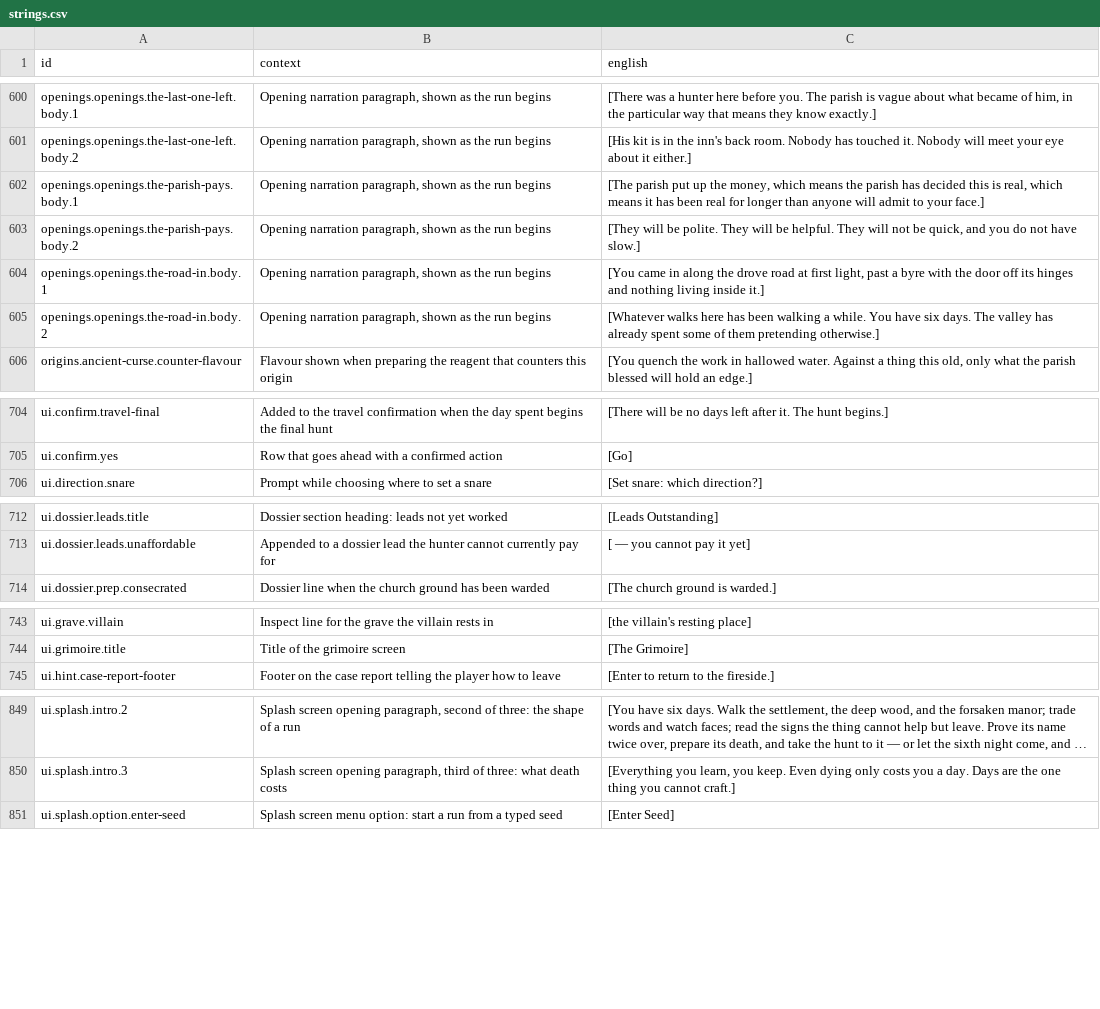
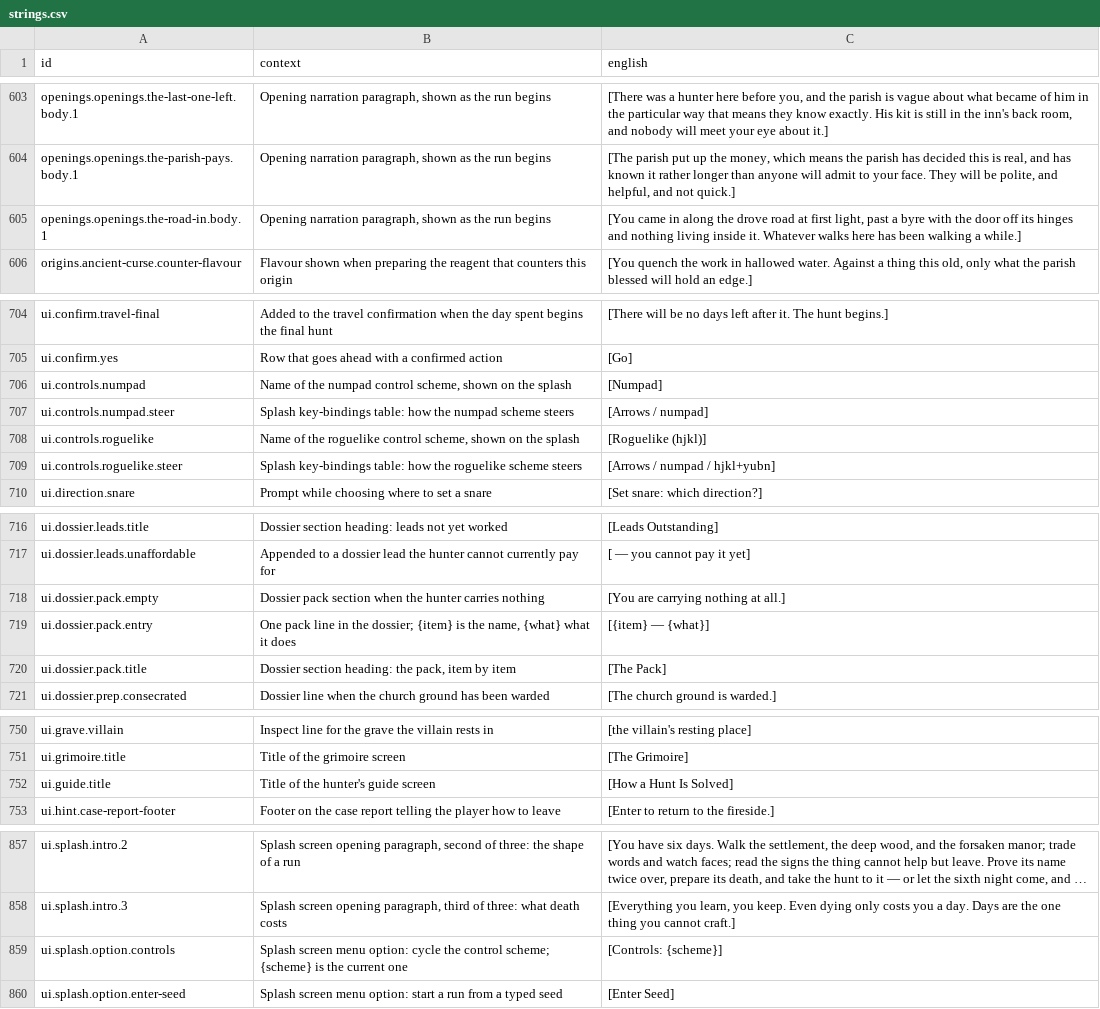
Before and after one commit to jkeywo/rogue-hunter, a CSV file: content/strings.csv, drawn as a sheet; only a part is shown, gaps mark what is left out; long unchanged cells end in …; removed rows and columns are numbered as before the commit, all else as after; the diff covers the shown part only; the diff names each change by its address in the sheet, - before the commit and + after, or states it on an @@ line.

```diff
--- a/content/strings.csv
+++ b/content/strings.csv
-C603 (english): …here before you. The parish is vague about what became of him, in the particular way that means they know exactly.]
+C603 (english): …here before you, and the parish is vague about what became of him in the particular way that means they know exactly. His kit is still in the inn's back room, and nobody will meet your eye about it.]
-row 601: openings.openings.the-last-one-left.body.2 | Opening narration paragraph, shown as the run begins | [His kit is in the inn's back room. Nobody has touched it. Nobody will meet your eye about it either.]
-C604 (english): …is real, which means it has been real for longer than anyone will admit to your face.]
+C604 (english): …is real, and has known it rather longer than anyone will admit to your face. They will be polite, and helpful, and not quick.]
-row 603: openings.openings.the-parish-pays.body.2 | Opening narration paragraph, shown as the run begins | [They will be polite. They will be helpful. They will not be quick, and you do not have slow.]
-C605 (english): …living inside it.]
+C605 (english): …living inside it. Whatever walks here has been walking a while.]
-row 605: openings.openings.the-road-in.body.2 | Opening narration paragraph, shown as the run begins | [Whatever walks here has been walking a while. You have six days. The valley has already spent some of them pretending otherwise.]
+row 706: ui.controls.numpad | Name of the numpad control scheme, shown on the splash | [Numpad]
+row 707: ui.controls.numpad.steer | Splash key-bindings table: how the numpad scheme steers | [Arrows / numpad]
+row 708: ui.controls.roguelike | Name of the roguelike control scheme, shown on the splash | [Roguelike (hjkl)]
+row 709: ui.controls.roguelike.steer | Splash key-bindings table: how the roguelike scheme steers | [Arrows / numpad / hjkl+yubn]
+row 718: ui.dossier.pack.empty | Dossier pack section when the hunter carries nothing | [You are carrying nothing at all.]
+row 719: ui.dossier.pack.entry | One pack line in the dossier; {item} is the name, {what} what it does | [{item} — {what}]
+row 720: ui.dossier.pack.title | Dossier section heading: the pack, item by item | [The Pack]
+row 752: ui.guide.title | Title of the hunter's guide screen | [How a Hunt Is Solved]
+row 859: ui.splash.option.controls | Splash screen menu option: cycle the control scheme; {scheme} is the current one | [Controls: {scheme}]
```
Also changed, not shown: 16 added rows, 13 removed rows and 18 edited cells elsewhere in this file, 14 other files.
